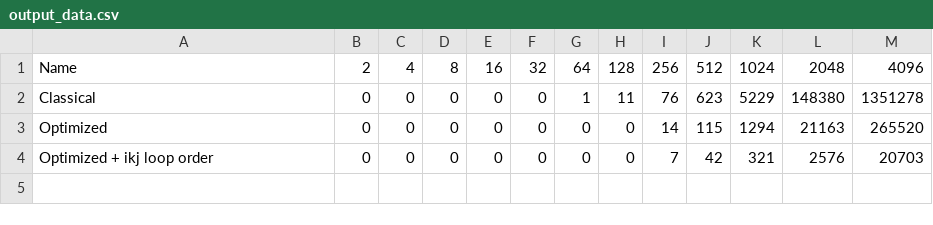
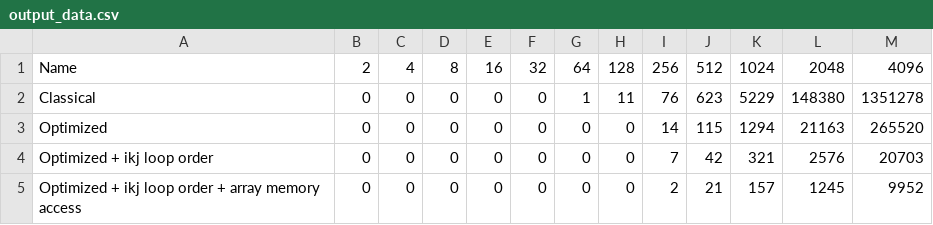
Before and after one commit to somavd/Performance, a CSV file: matrix-multiplication/results/output_data.csv, drawn as a sheet; the diff names each change by its address in the sheet, - before the commit and + after, or states it on an @@ line.

Commit message:
Optimized + ikj loop order + array memory access

```diff
--- a/matrix-multiplication/results/output_data.csv
+++ b/matrix-multiplication/results/output_data.csv
+row 5: Optimized + ikj loop order + array memory access | 0 | 0 | 0 | 0 | 0 | 0 | 0 | 2 | 21 | 157 | 1245 | 9952
```
Also changed, not shown: 4 other files.
